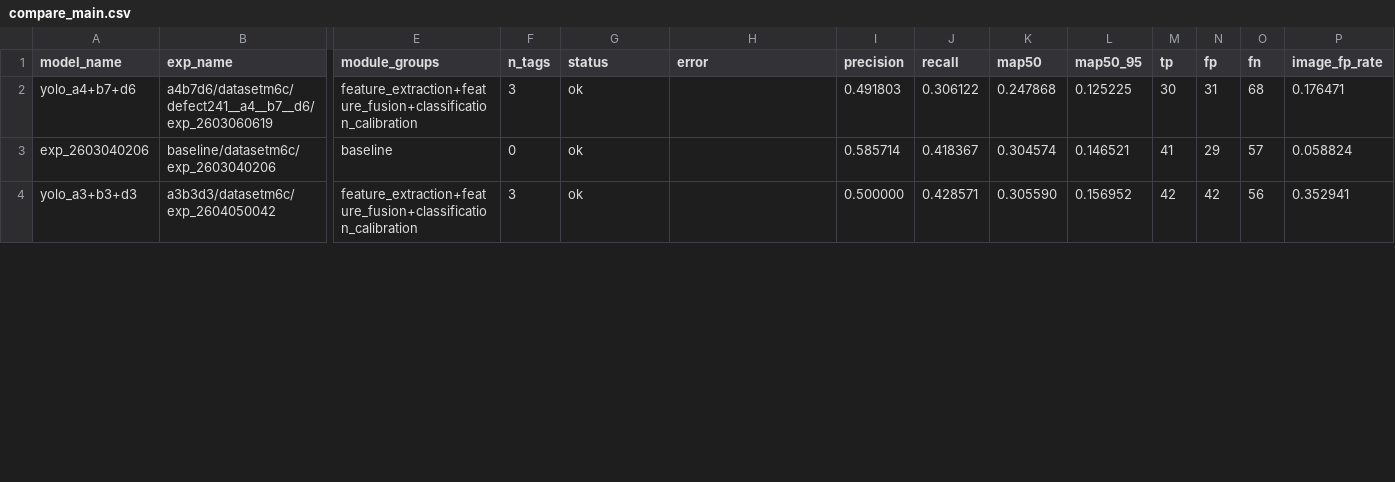
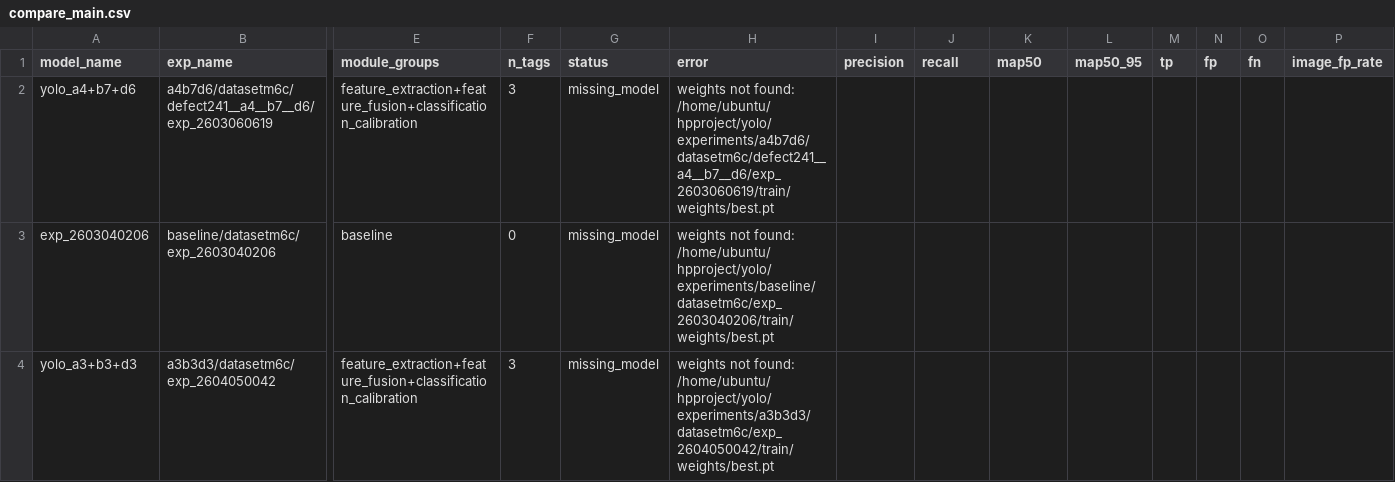
Before and after one commit to Bohao0214/yolo, a CSV file: analyze/code/ch4tool/tables/compare_main.csv, drawn as a sheet; only a part is shown, gaps mark what is left out; the diff covers the shown part only; the diff names each change by its address in the sheet, - before the commit and + after, or states it on an @@ line.

```diff
--- a/analyze/code/ch4tool/tables/compare_main.csv
+++ b/analyze/code/ch4tool/tables/compare_main.csv
-G2:G4 (status): ok
+G2:G4 (status): missing_model
-H2 (error): (empty)
+H2 (error): weights not found: /home/ubuntu/hpproject/yolo/experiments/a4b7d6/datasetm6c/defect241__a4__b7__d6/exp_2603060619/train/weights/best.pt
-I2 (precision): 0.491803
+I2 (precision): (empty)
-J2 (recall): 0.306122
+J2 (recall): (empty)
-K2 (map50): 0.247868
+K2 (map50): (empty)
-L2 (map50_95): 0.125225
+L2 (map50_95): (empty)
-M2 (tp): 30
+M2 (tp): (empty)
-N2 (fp): 31
+N2 (fp): (empty)
-O2 (fn): 68
+O2 (fn): (empty)
-P2 (image_fp_rate): 0.176471
+P2 (image_fp_rate): (empty)
-H3 (error): (empty)
+H3 (error): weights not found: /home/ubuntu/hpproject/yolo/experiments/baseline/datasetm6c/exp_2603040206/train/weights/best.pt
-I3 (precision): 0.585714
+I3 (precision): (empty)
-J3 (recall): 0.418367
+J3 (recall): (empty)
-K3 (map50): 0.304574
+K3 (map50): (empty)
-L3 (map50_95): 0.146521
+L3 (map50_95): (empty)
-M3 (tp): 41
+M3 (tp): (empty)
-N3 (fp): 29
+N3 (fp): (empty)
-O3 (fn): 57
+O3 (fn): (empty)
-P3 (image_fp_rate): 0.058824
+P3 (image_fp_rate): (empty)
-H4 (error): (empty)
+H4 (error): weights not found: /home/ubuntu/hpproject/yolo/experiments/a3b3d3/datasetm6c/exp_2604050042/train/weights/best.pt
-I4 (precision): 0.500000
+I4 (precision): (empty)
-J4 (recall): 0.428571
+J4 (recall): (empty)
-K4 (map50): 0.305590
+K4 (map50): (empty)
-L4 (map50_95): 0.156952
+L4 (map50_95): (empty)
-M4 (tp): 42
+M4 (tp): (empty)
-N4 (fp): 42
+N4 (fp): (empty)
-O4 (fn): 56
+O4 (fn): (empty)
-P4 (image_fp_rate): 0.352941
+P4 (image_fp_rate): (empty)
```
Also changed, not shown: 1 removed row and 50 edited cells elsewhere in this file, 11 other files.
